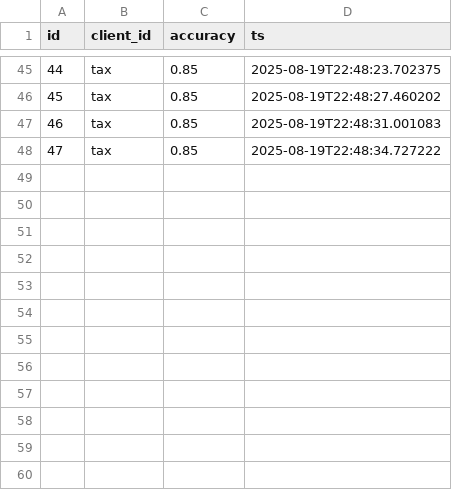
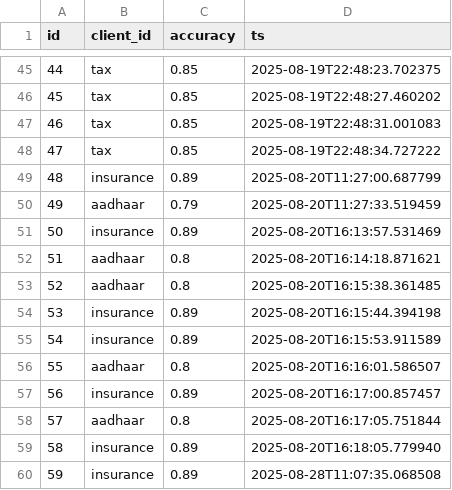
Before and after one commit to Deepa181204/fed-id-misuse, a CSV file: server_updates.csv, drawn as a sheet; only a part is shown, gaps mark what is left out; the diff names each change by its address in the sheet, - before the commit and + after, or states it on an @@ line.

```diff
--- a/server_updates.csv
+++ b/server_updates.csv
+row 49: 48 | insurance | 0.89 | 2025-08-20T11:27:00.687799
+row 50: 49 | aadhaar | 0.79 | 2025-08-20T11:27:33.519459
+row 51: 50 | insurance | 0.89 | 2025-08-20T16:13:57.531469
+row 52: 51 | aadhaar | 0.8 | 2025-08-20T16:14:18.871621
+row 53: 52 | aadhaar | 0.8 | 2025-08-20T16:15:38.361485
+row 54: 53 | insurance | 0.89 | 2025-08-20T16:15:44.394198
+row 55: 54 | insurance | 0.89 | 2025-08-20T16:15:53.911589
+row 56: 55 | aadhaar | 0.8 | 2025-08-20T16:16:01.586507
+row 57: 56 | insurance | 0.89 | 2025-08-20T16:17:00.857457
+row 58: 57 | aadhaar | 0.8 | 2025-08-20T16:17:05.751844
+row 59: 58 | insurance | 0.89 | 2025-08-20T16:18:05.779940
+row 60: 59 | insurance | 0.89 | 2025-08-28T11:07:35.068508
```
Also changed, not shown: 12 other files.
